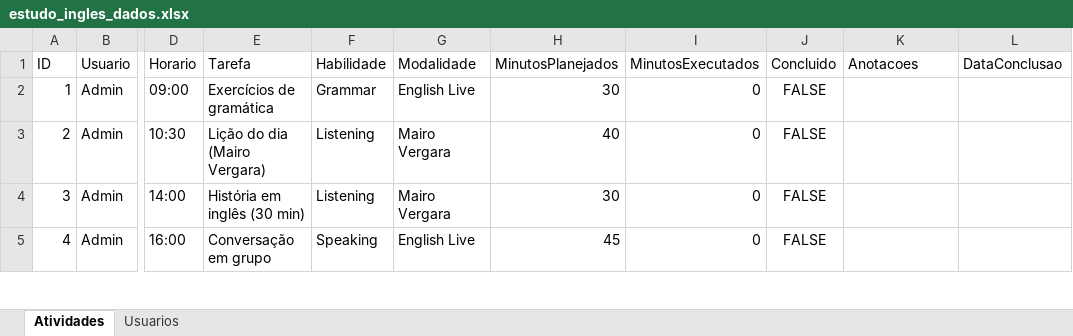
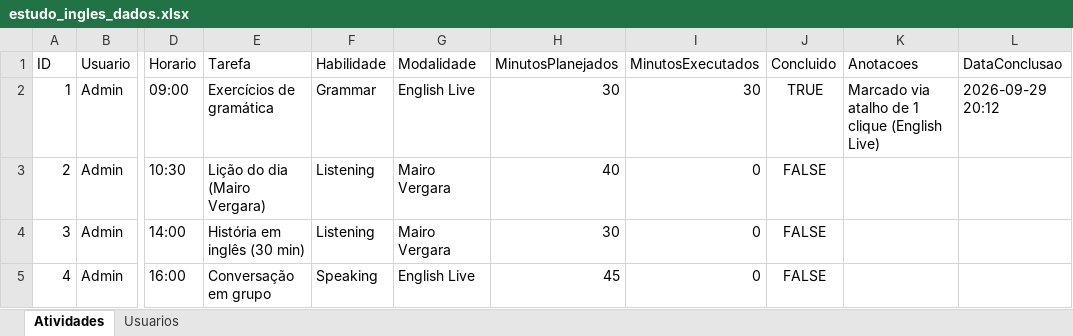
Before and after one commit to Jonh3456/Atalho, an Excel workbook: data/estudo_ingles_dados.xlsx, sheet Atividades, drawn as a sheet; only a part is shown, gaps mark what is left out; values as stored, in another font and other column widths than the file's, no borders; the diff names each change by its address in the sheet, - before the commit and + after, or states it on an @@ line.

Commit message:
Atalho 1 clique: English Live concluído (Admin)

```diff
--- a/data/estudo_ingles_dados.xlsx (sheet Atividades)
+++ b/data/estudo_ingles_dados.xlsx (sheet Atividades)
-I2 (MinutosExecutados): 0
+I2 (MinutosExecutados): 30
-J2 (Concluido): FALSE
+J2 (Concluido): TRUE
-K2 (Anotacoes): (empty)
+K2 (Anotacoes): Marcado via atalho de 1 clique (English Live)
-L2 (DataConclusao): (empty)
+L2 (DataConclusao): 2026-09-29 20:12
```
